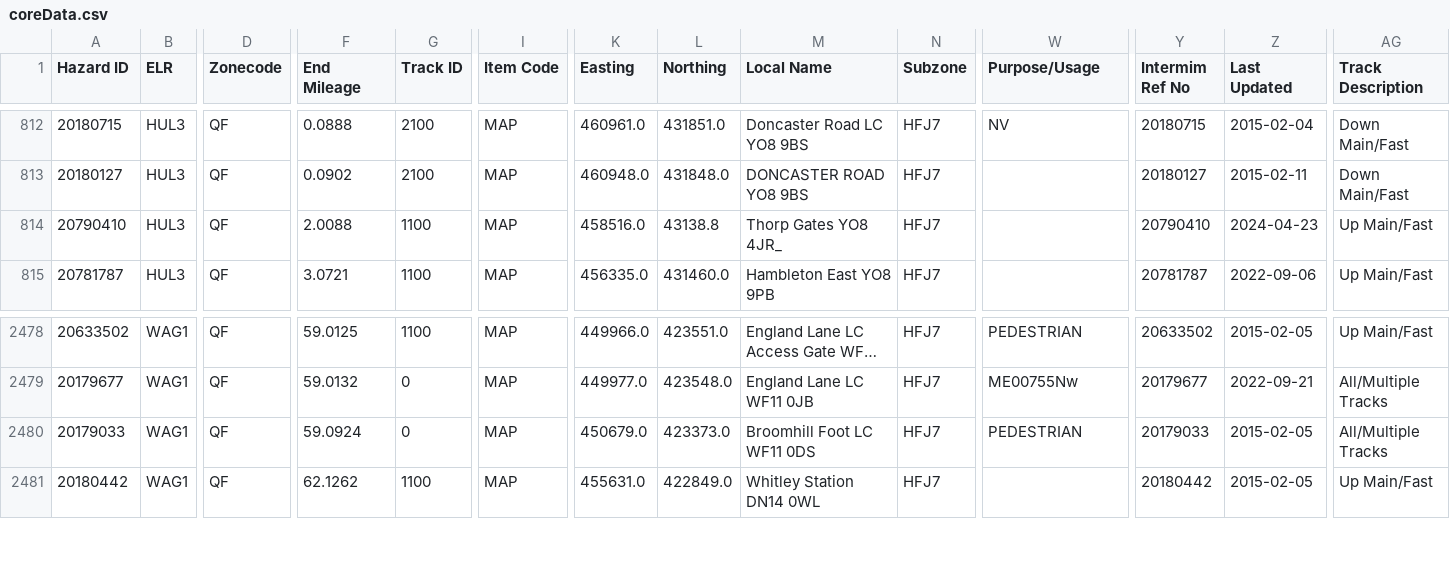
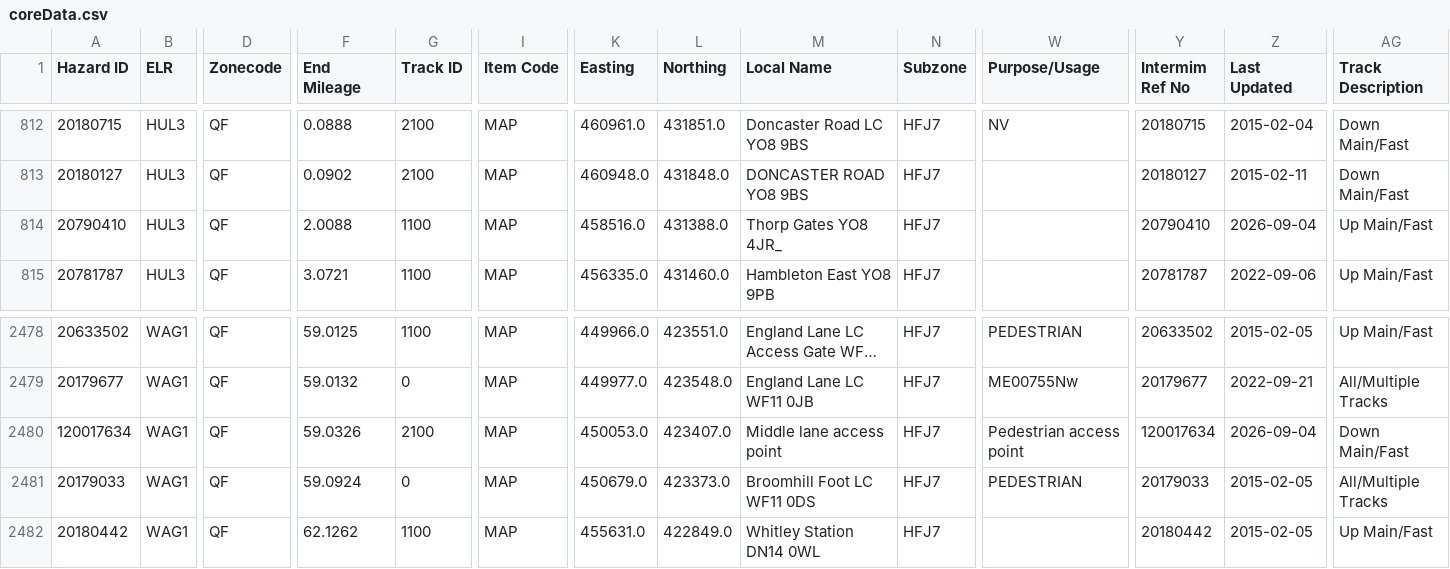
Before and after one commit to infrastructureclub/nr-national-hazard-directory, a CSV file: data/QF/coreData.csv, drawn as a sheet; only a part is shown, gaps mark what is left out; long unchanged cells end in …; rows hold the shown columns only; the diff names each change by its address in the sheet, - before the commit and + after, or states it on an @@ line.

```diff
--- a/data/QF/coreData.csv
+++ b/data/QF/coreData.csv
-L814 (Northing): 43138.8
+L814 (Northing): 431388.0
-Z814 (Last Updated): 2024-04-23
+Z814 (Last Updated): 2026-09-04
+row 2480: 120017634 | WAG1 | QF | 59.0326 | 2100 | MAP | 450053.0 | 423407.0 | Middle lane access point | HFJ7 | Pedestrian access point | 120017634 | 2026-09-04 | Down Main/Fast
```
Also changed, not shown: data/QR/coreData.csv, data/QS/coreData.csv.
